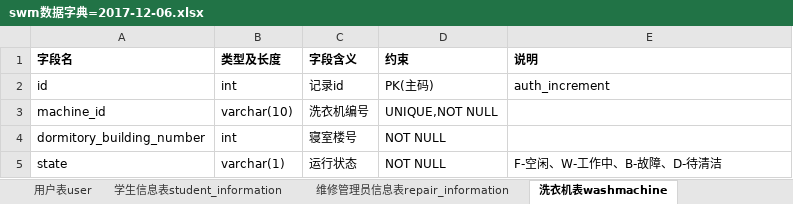
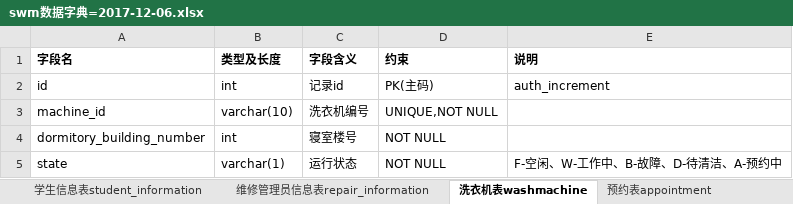
Before and after one commit to 719034075/SWM, an Excel workbook: documents/swm数据字典=2017-12-06.xlsx, sheet 洗衣机表washmachine, drawn as a sheet; values as stored, in another font and other column widths than the file's, no borders; the diff names each change by its address in the sheet, - before the commit and + after, or states it on an @@ line.

```diff
--- a/documents/swm数据字典=2017-12-06.xlsx (sheet 洗衣机表washmachine)
+++ b/documents/swm数据字典=2017-12-06.xlsx (sheet 洗衣机表washmachine)
-sheet tab: 用户表user
-E5 (说明): F-空闲、W-工作中、B-故障、D-待清洁
+E5 (说明): F-空闲、W-工作中、B-故障、D-待清洁、A-预约中
```
Also changed, not shown: sheet 预约表appointment, sheet 学生信息表student_information, other sheet tabs, 34 other files.
